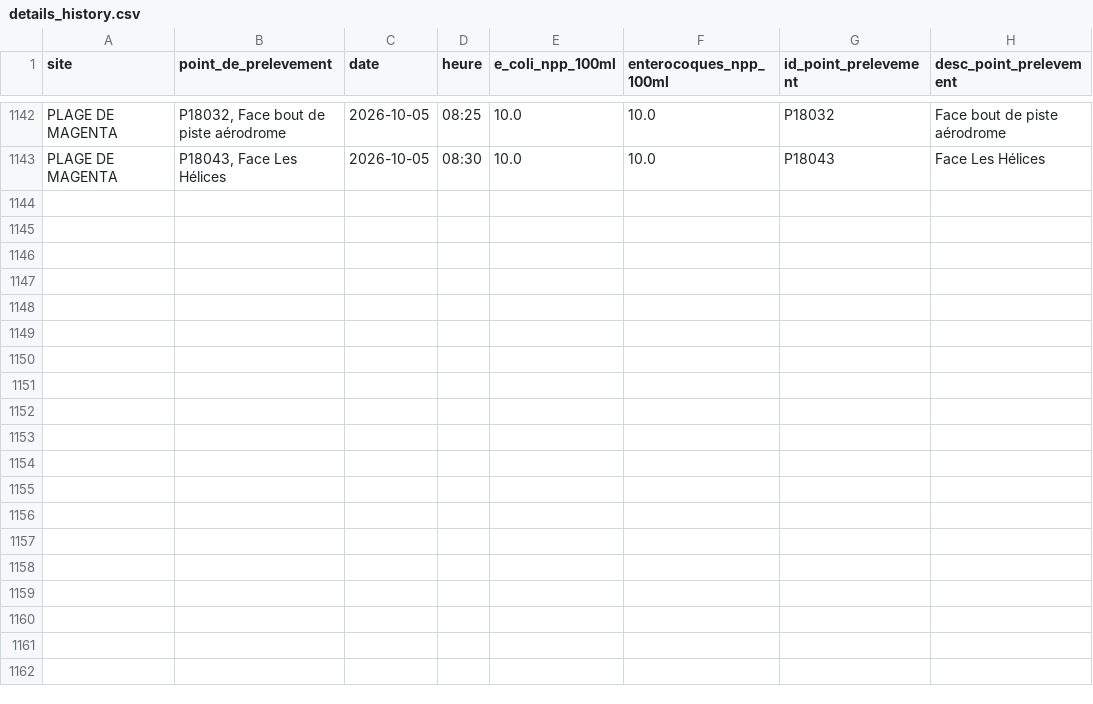
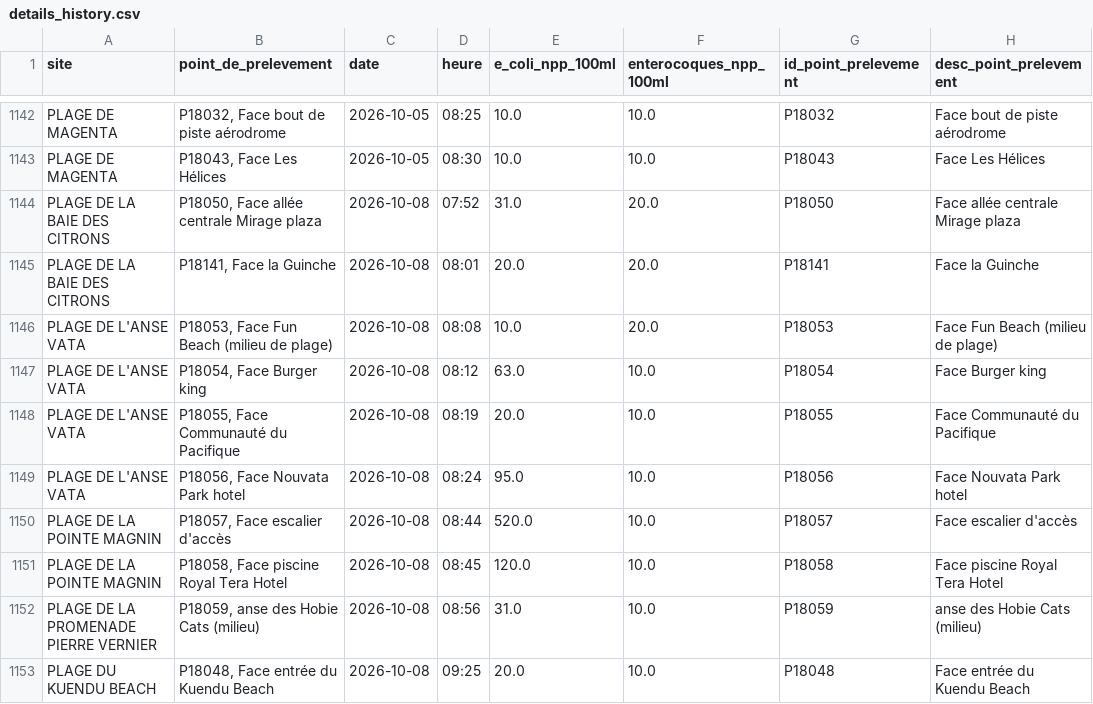
Before and after one commit to adriens/edb-noumea-data, a CSV file: data/details_history.csv, drawn as a sheet; only a part is shown, gaps mark what is left out; the diff names each change by its address in the sheet, - before the commit and + after, or states it on an @@ line.

```diff
--- a/data/details_history.csv
+++ b/data/details_history.csv
+row 1144: PLAGE DE LA BAIE DES CITRONS | P18050, Face allée centrale Mirage plaza | 2026-10-08 | 07:52 | 31.0 | 20.0 | P18050 | Face allée centrale Mirage plaza
+row 1145: PLAGE DE LA BAIE DES CITRONS | P18141, Face la Guinche | 2026-10-08 | 08:01 | 20.0 | 20.0 | P18141 | Face la Guinche
+row 1146: PLAGE DE L'ANSE VATA | P18053, Face Fun Beach (milieu de plage) | 2026-10-08 | 08:08 | 10.0 | 20.0 | P18053 | Face Fun Beach (milieu de plage)
+row 1147: PLAGE DE L'ANSE VATA | P18054, Face Burger king | 2026-10-08 | 08:12 | 63.0 | 10.0 | P18054 | Face Burger king
+row 1148: PLAGE DE L'ANSE VATA | P18055, Face Communauté du Pacifique | 2026-10-08 | 08:19 | 20.0 | 10.0 | P18055 | Face Communauté du Pacifique
+row 1149: PLAGE DE L'ANSE VATA | P18056, Face Nouvata Park hotel | 2026-10-08 | 08:24 | 95.0 | 10.0 | P18056 | Face Nouvata Park hotel
+row 1150: PLAGE DE LA POINTE MAGNIN | P18057, Face escalier d'accès | 2026-10-08 | 08:44 | 520.0 | 10.0 | P18057 | Face escalier d'accès
+row 1151: PLAGE DE LA POINTE MAGNIN | P18058, Face piscine Royal Tera Hotel | 2026-10-08 | 08:45 | 120.0 | 10.0 | P18058 | Face piscine Royal Tera Hotel
+row 1152: PLAGE DE LA PROMENADE PIERRE VERNIER | P18059, anse des Hobie Cats (milieu) | 2026-10-08 | 08:56 | 31.0 | 10.0 | P18059 | anse des Hobie Cats (milieu)
+row 1153: PLAGE DU KUENDU BEACH | P18048, Face entrée du Kuendu Beach | 2026-10-08 | 09:25 | 20.0 | 10.0 | P18048 | Face entrée du Kuendu Beach
```
Also changed, not shown: data/details.csv.
